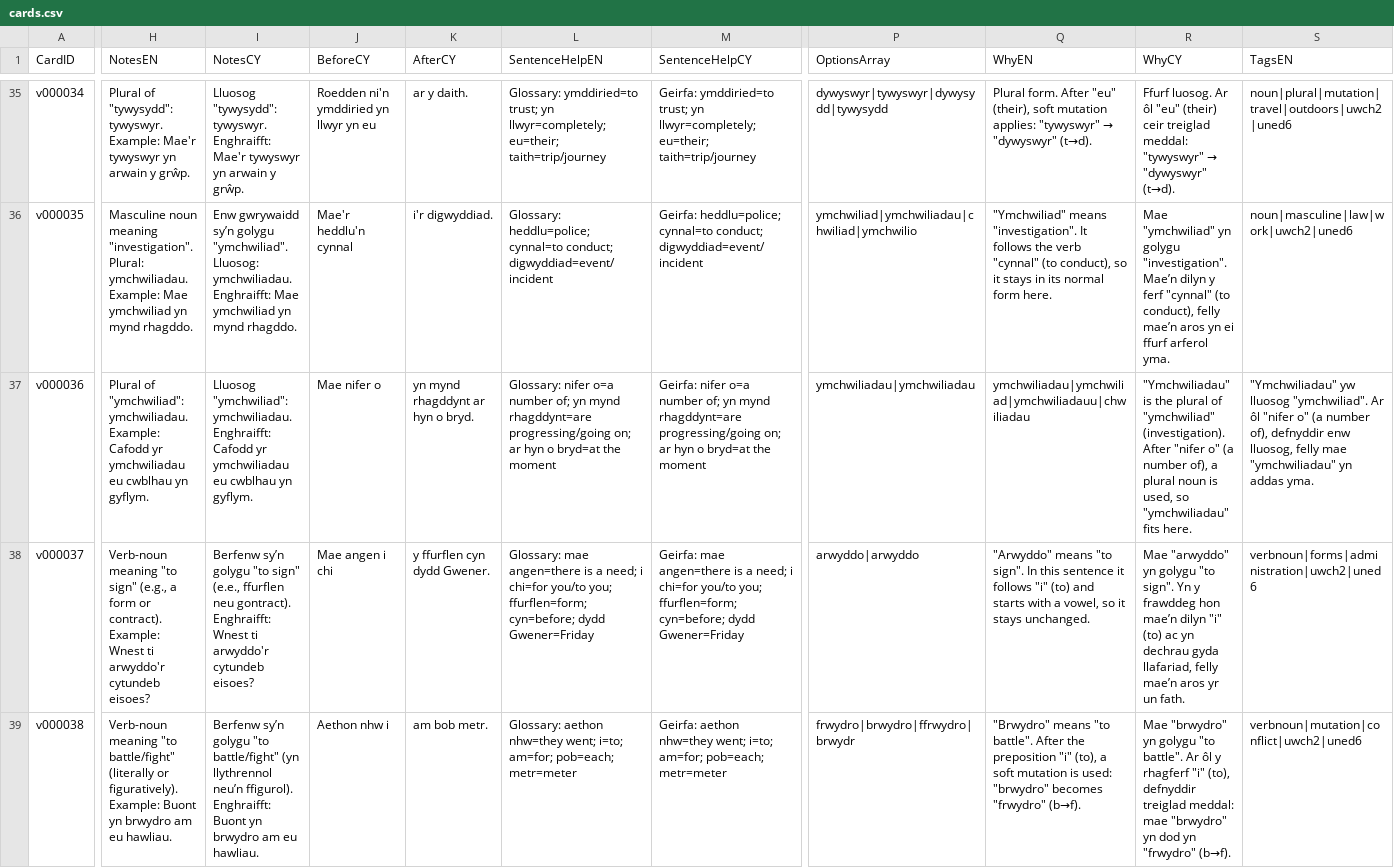
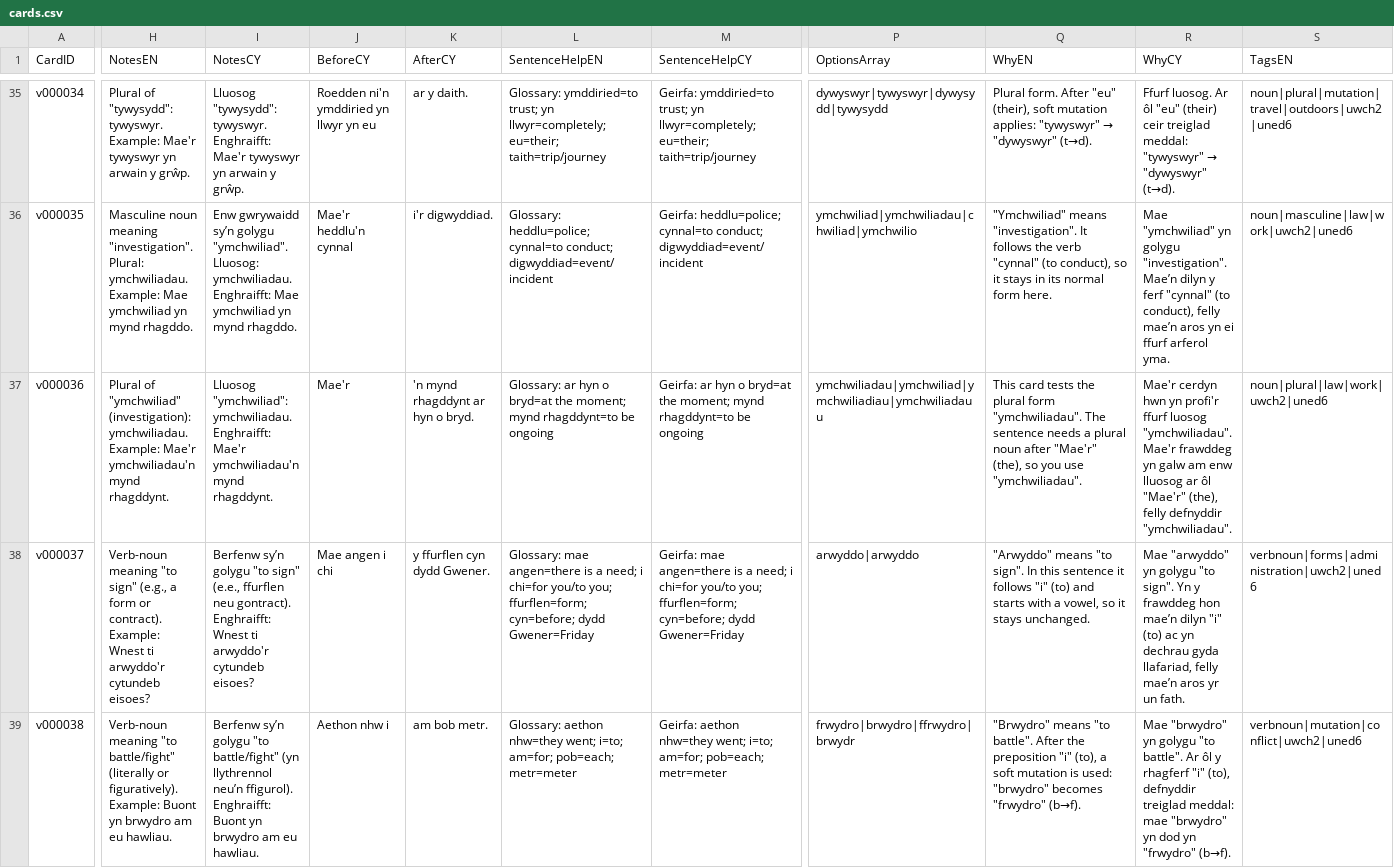
Before and after one commit to katyjohannab/welsh-mutation-trainer, a CSV file: data/vocab/cards.csv, drawn as a sheet; only a part is shown, gaps mark what is left out; the diff covers the shown part only; the diff names each change by its address in the sheet, - before the commit and + after, or states it on an @@ line.

Commit message:
Update cards.csv

```diff
--- a/data/vocab/cards.csv
+++ b/data/vocab/cards.csv
-H37 (NotesEN): Plural of "ymchwiliad": ymchwiliadau. Example: Cafodd yr ymchwiliadau eu cwblhau yn gyflym.
+H37 (NotesEN): Plural of "ymchwiliad" (investigation): ymchwiliadau. Example: Mae'r ymchwiliadau'n mynd rhagddynt.
-I37 (NotesCY): …ymchwiliadau. Enghraifft: Cafodd yr ymchwiliadau eu cwblhau yn gyflym.
+I37 (NotesCY): …ymchwiliadau. Enghraifft: Mae'r ymchwiliadau'n mynd rhagddynt.
-J37 (BeforeCY): Mae nifer o
+J37 (BeforeCY): Mae'r
-K37 (AfterCY): yn mynd rhagddynt ar hyn o bryd.
+K37 (AfterCY): 'n mynd rhagddynt ar hyn o bryd.
-L37 (SentenceHelpEN): Glossary: nifer o=a number of; yn mynd rhagddynt=are progressing/going on; ar hyn o bryd=at the moment
+L37 (SentenceHelpEN): Glossary: ar hyn o bryd=at the moment; mynd rhagddynt=to be ongoing
-M37 (SentenceHelpCY): Geirfa: nifer o=a number of; yn mynd rhagddynt=are progressing/going on; ar hyn o bryd=at the moment
+M37 (SentenceHelpCY): Geirfa: ar hyn o bryd=at the moment; mynd rhagddynt=to be ongoing
-P37 (OptionsArray): ymchwiliadau|ymchwiliadau
+P37 (OptionsArray): ymchwiliadau|ymchwiliad|ymchwiliadiau|ymchwiliadauu
-Q37 (WhyEN): ymchwiliadau|ymchwiliad|ymchwiliadauu|chwiliadau
+Q37 (WhyEN): This card tests the plural form "ymchwiliadau". The sentence needs a plural noun after "Mae'r" (the), so you use "ymchwiliadau".
-R37 (WhyCY): "Ymchwiliadau" is the plural of "ymchwiliad" (investigation). After "nifer o" (a number of), a plural noun is used, so "ymchwiliadau" fits here.
+R37 (WhyCY): Mae'r cerdyn hwn yn profi'r ffurf luosog "ymchwiliadau". Mae'r frawddeg yn galw am enw lluosog ar ôl "Mae'r" (the), felly defnyddir "ymchwiliadau".
-S37 (TagsEN): "Ymchwiliadau" yw lluosog "ymchwiliad". Ar ôl "nifer o" (a number of), defnyddir enw lluosog, felly mae "ymchwiliadau" yn addas yma.
+S37 (TagsEN): noun|plural|law|work|uwch2|uned6
```
Also changed, not shown: 2 edited cells elsewhere in this file.
